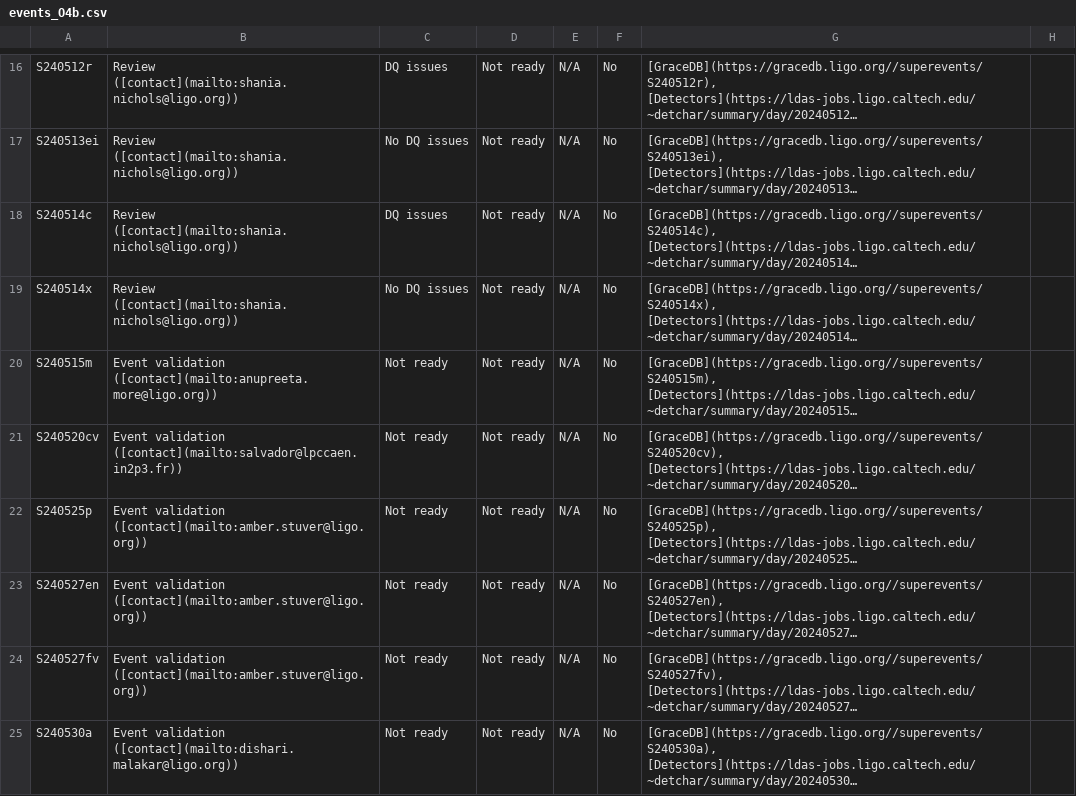
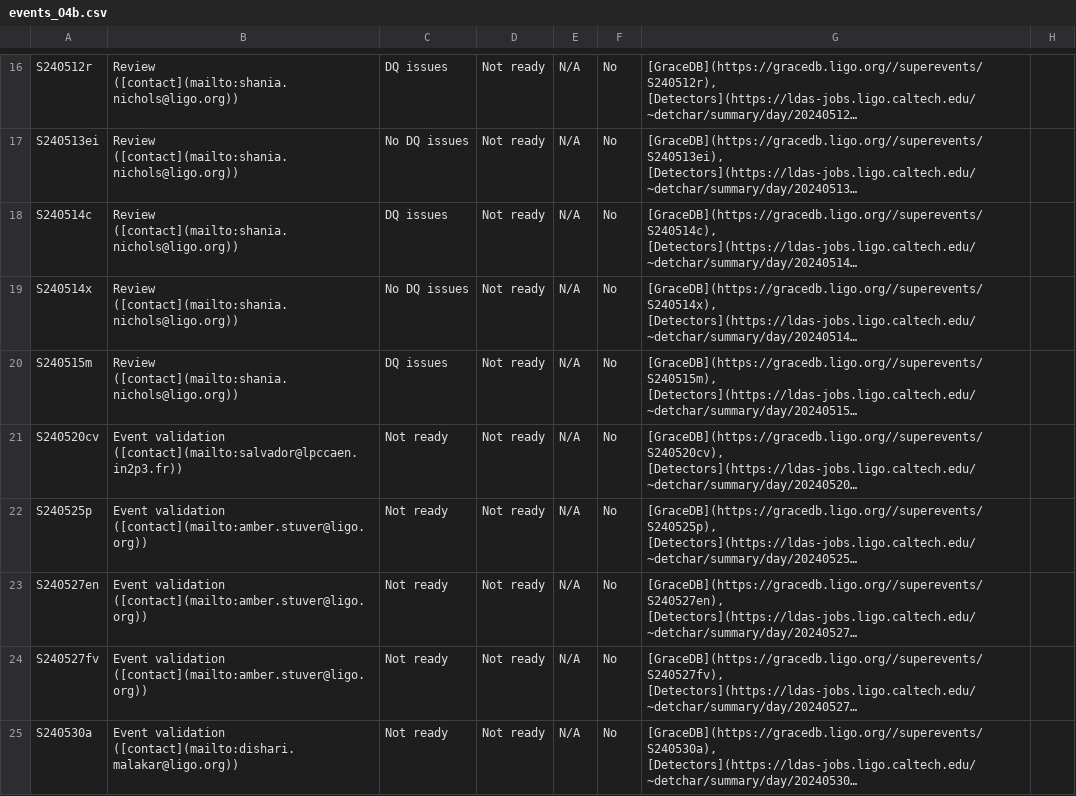
Before and after one commit to siddharth101/event_validation, a CSV file: data/events_O4b.csv, drawn as a sheet; only a part is shown, gaps mark what is left out; long unchanged cells end in …; the diff names each change by its address in the sheet, - before the commit and + after, or states it on an @@ line.

```diff
--- a/data/events_O4b.csv
+++ b/data/events_O4b.csv
-B20: Event validation ([contact](mailto:anupreeta.more@ligo.org))
+B20: Review ([contact](mailto:shania.nichols@ligo.org))
-C20: Not ready
+C20: DQ issues
```
Also changed, not shown: data/rota_O4b.csv, 1 other file.
